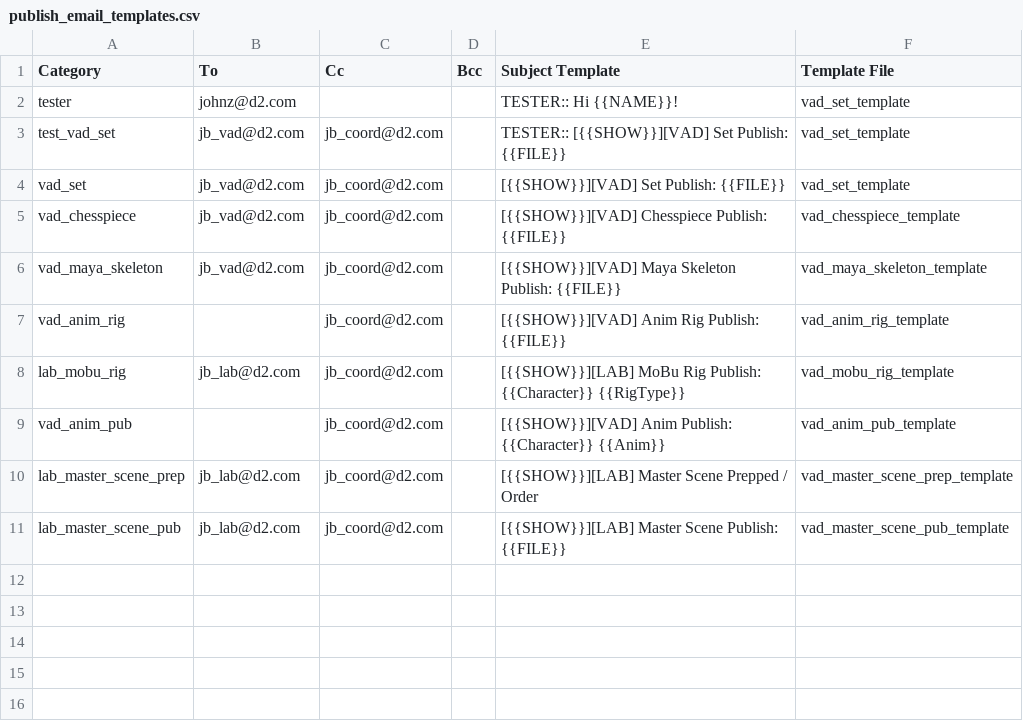
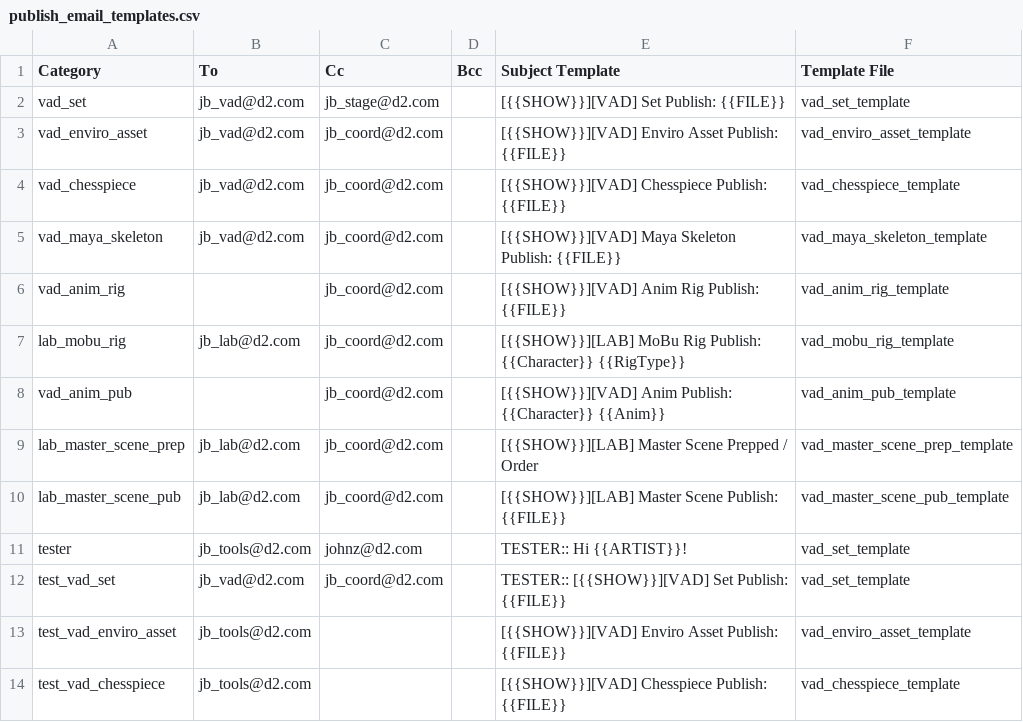
Before and after one commit to JAZimmermann/samples, a CSV file: common/vp_mail/publish_email_templates.csv, drawn as a sheet.

Commit message:
current updated version of the master template

```diff
--- a/common/vp_mail/publish_email_templates.csv
+++ b/common/vp_mail/publish_email_templates.csv
@@ -1,5 +1,4 @@
 Category,To,Cc,Bcc,Subject Template,Template File
-tester,johnz@d2.com,,,TESTER:: Hi {{NAME}}!,vad_set_template
-test_vad_set,jb_vad@d2.com,jb_coord@d2.com,,TESTER:: [{{SHOW}}][VAD] Set Publish: {{FILE}},vad_set_template
-vad_set,jb_vad@d2.com,jb_coord@d2.com,,[{{SHOW}}][VAD] Set Publish: {{FILE}},vad_set_template
+vad_set,jb_vad@d2.com,jb_stage@d2.com,,[{{SHOW}}][VAD] Set Publish: {{FILE}},vad_set_template
+vad_enviro_asset,jb_vad@d2.com,jb_coord@d2.com,,[{{SHOW}}][VAD] Enviro Asset Publish: {{FILE}},vad_enviro_asset_template
 vad_chesspiece,jb_vad@d2.com,jb_coord@d2.com,,[{{SHOW}}][VAD] Chesspiece Publish: {{FILE}},vad_chesspiece_template
@@ -11 +10,5 @@ lab_master_scene_prep,jb_lab@d2.com,jb_coord@d2.com,,[{{SHOW}}][LAB] Master Scen
 lab_master_scene_pub,jb_lab@d2.com,jb_coord@d2.com,,[{{SHOW}}][LAB] Master Scene Publish: {{FILE}},vad_master_scene_pub_template
+tester,jb_tools@d2.com,johnz@d2.com,,TESTER:: Hi {{ARTIST}}!,vad_set_template
+test_vad_set,jb_vad@d2.com,jb_coord@d2.com,,TESTER:: [{{SHOW}}][VAD] Set Publish: {{FILE}},vad_set_template
+test_vad_enviro_asset,jb_tools@d2.com,,,[{{SHOW}}][VAD] Enviro Asset Publish: {{FILE}},vad_enviro_asset_template
+test_vad_chesspiece,jb_tools@d2.com,,,[{{SHOW}}][VAD] Chesspiece Publish: {{FILE}},vad_chesspiece_template
```
